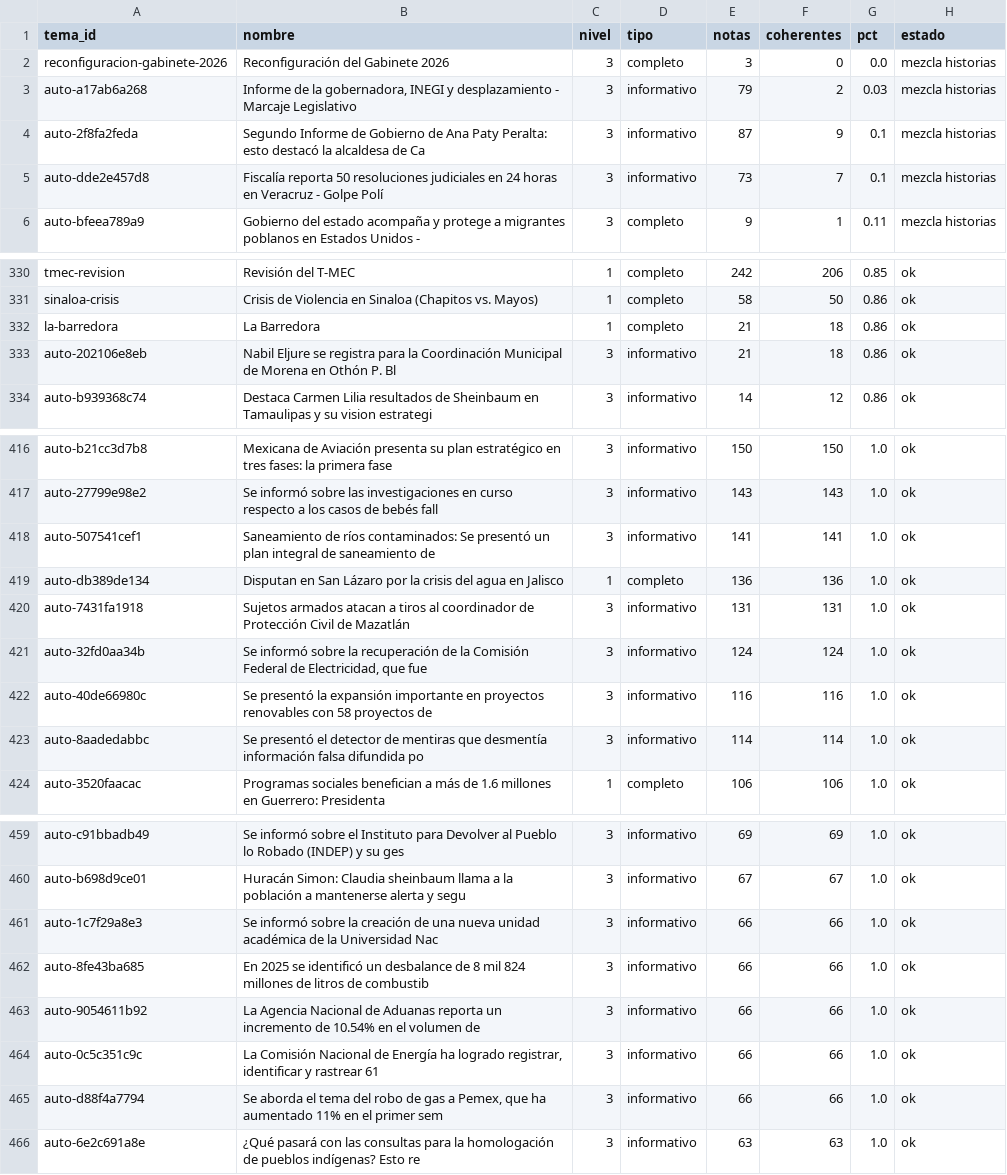
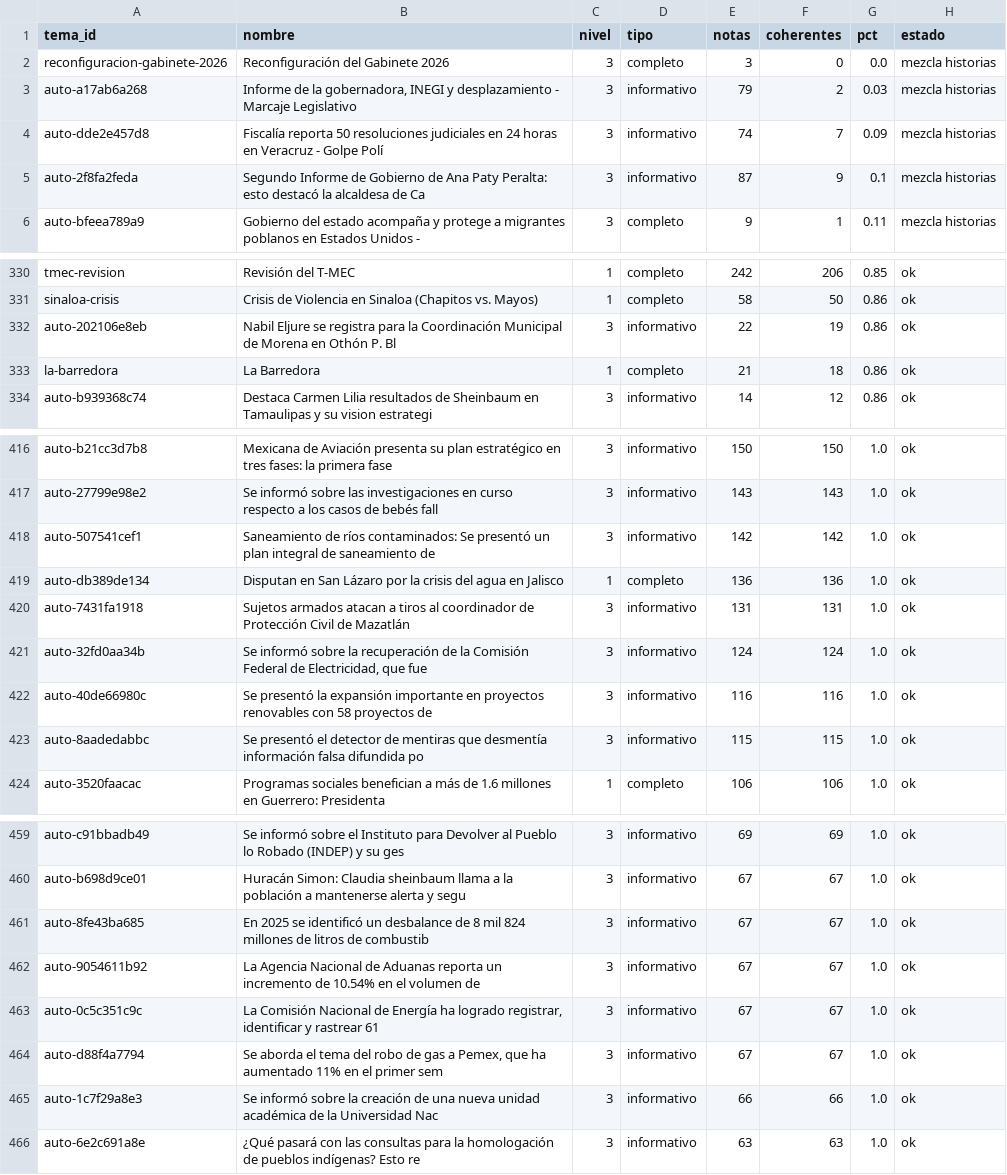
Before and after one commit to OckarLezama/ecosistema-politico, a CSV file: data/auditoria_temas.csv, drawn as a sheet; only a part is shown, gaps mark what is left out; the diff covers the shown part only.

```diff
--- a/data/auditoria_temas.csv
+++ b/data/auditoria_temas.csv
@@ -3,4 +3,4 @@ reconfiguracion-gabinete-2026,Reconfiguración del Gabinete 2026,3,completo,3,0,
 auto-a17ab6a268,"Informe de la gobernadora, INEGI y desplazamiento - Marcaje Legislativo",3,informativo,79,2,0.03,mezcla historias
+auto-dde2e457d8,Fiscalía reporta 50 resoluciones judiciales en 24 horas en Veracruz - Golpe Polí,3,informativo,74,7,0.09,mezcla historias
 auto-2f8fa2feda,Segundo Informe de Gobierno de Ana Paty Peralta: esto destacó la alcaldesa de Ca,3,informativo,87,9,0.1,mezcla historias
-auto-dde2e457d8,Fiscalía reporta 50 resoluciones judiciales en 24 horas en Veracruz - Golpe Polí,3,informativo,73,7,0.1,mezcla historias
 auto-bfeea789a9,Gobierno del estado acompaña y protege a migrantes poblanos en Estados Unidos - ,3,completo,9,1,0.11,mezcla historias
@@ -331,4 +331,4 @@ tmec-revision,Revisión del T-MEC,1,completo,242,206,0.85,ok
 sinaloa-crisis,Crisis de Violencia en Sinaloa (Chapitos vs. Mayos),1,completo,58,50,0.86,ok
+auto-202106e8eb,Nabil Eljure se registra para la Coordinación Municipal de Morena en Othón P. Bl,3,informativo,22,19,0.86,ok
 la-barredora,La Barredora,1,completo,21,18,0.86,ok
-auto-202106e8eb,Nabil Eljure se registra para la Coordinación Municipal de Morena en Othón P. Bl,3,informativo,21,18,0.86,ok
 auto-b939368c74,Destaca Carmen Lilia resultados de Sheinbaum en Tamaulipas y su vision estrategi,3,informativo,14,12,0.86,ok
@@ -417,3 +417,3 @@ auto-b21cc3d7b8,Mexicana de Aviación presenta su plan estratégico en tres fase
 auto-27799e98e2,Se informó sobre las investigaciones en curso respecto a los casos de bebés fall,3,informativo,143,143,1.0,ok
-auto-507541cef1,Saneamiento de ríos contaminados: Se presentó un plan integral de saneamiento de,3,informativo,141,141,1.0,ok
+auto-507541cef1,Saneamiento de ríos contaminados: Se presentó un plan integral de saneamiento de,3,informativo,142,142,1.0,ok
 auto-db389de134,Disputan en San Lázaro por la crisis del agua en Jalisco,1,completo,136,136,1.0,ok
@@ -422,3 +422,3 @@ auto-32fd0aa34b,"Se informó sobre la recuperación de la Comisión Federal de E
 auto-40de66980c,Se presentó la expansión importante en proyectos renovables con 58 proyectos de ,3,informativo,116,116,1.0,ok
-auto-8aadedabbc,Se presentó el detector de mentiras que desmentía información falsa difundida po,3,informativo,114,114,1.0,ok
+auto-8aadedabbc,Se presentó el detector de mentiras que desmentía información falsa difundida po,3,informativo,115,115,1.0,ok
 auto-3520faacac,Programas sociales benefician a más de 1.6 millones en Guerrero: Presidenta,1,completo,106,106,1.0,ok
@@ -460,7 +460,7 @@ auto-c91bbadb49,Se informó sobre el Instituto para Devolver al Pueblo lo Robado
 auto-b698d9ce01,Huracán Simon: Claudia sheinbaum llama a la población a mantenerse alerta y segu,3,informativo,67,67,1.0,ok
+auto-8fe43ba685,En 2025 se identificó un desbalance de 8 mil 824 millones de litros de combustib,3,informativo,67,67,1.0,ok
+auto-9054611b92,La Agencia Nacional de Aduanas reporta un incremento de 10.54% en el volumen de ,3,informativo,67,67,1.0,ok
+auto-0c5c351c9c,"La Comisión Nacional de Energía ha logrado registrar, identificar y rastrear 61 ",3,informativo,67,67,1.0,ok
+auto-d88f4a7794,"Se aborda el tema del robo de gas a Pemex, que ha aumentado 11% en el primer sem",3,informativo,67,67,1.0,ok
 auto-1c7f29a8e3,Se informó sobre la creación de una nueva unidad académica de la Universidad Nac,3,informativo,66,66,1.0,ok
-auto-8fe43ba685,En 2025 se identificó un desbalance de 8 mil 824 millones de litros de combustib,3,informativo,66,66,1.0,ok
-auto-9054611b92,La Agencia Nacional de Aduanas reporta un incremento de 10.54% en el volumen de ,3,informativo,66,66,1.0,ok
-auto-0c5c351c9c,"La Comisión Nacional de Energía ha logrado registrar, identificar y rastrear 61 ",3,informativo,66,66,1.0,ok
-auto-d88f4a7794,"Se aborda el tema del robo de gas a Pemex, que ha aumentado 11% en el primer sem",3,informativo,66,66,1.0,ok
 auto-6e2c691a8e,¿Qué pasará con las consultas para la homologación de pueblos indígenas? Esto re,3,informativo,63,63,1.0,ok
```
Also changed, not shown: 2 edited cells elsewhere in this file, data/agrupacion_log.csv, data/auditoria_actores.csv, 5 other files.
